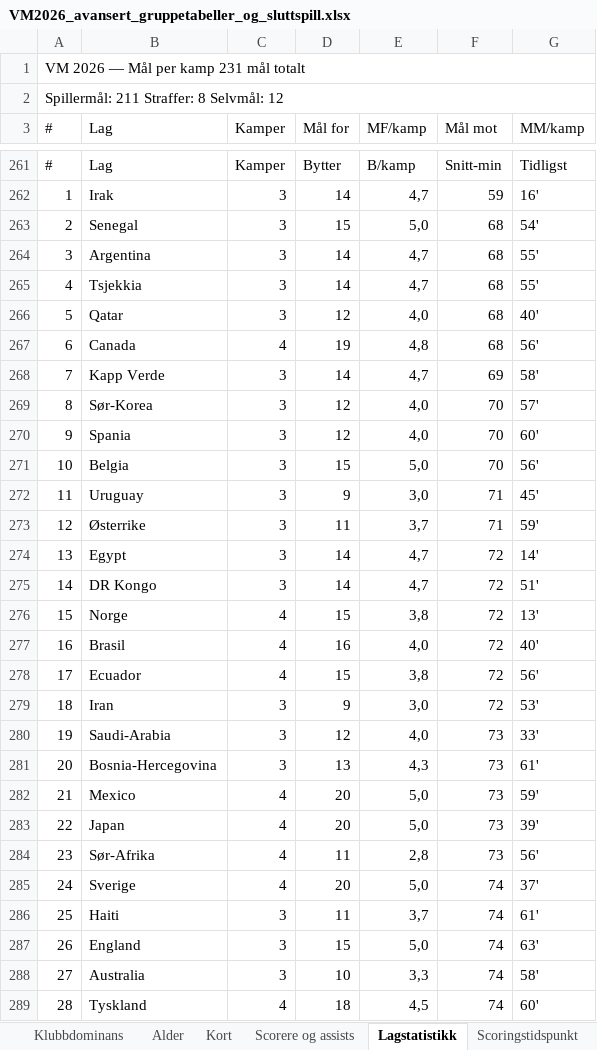
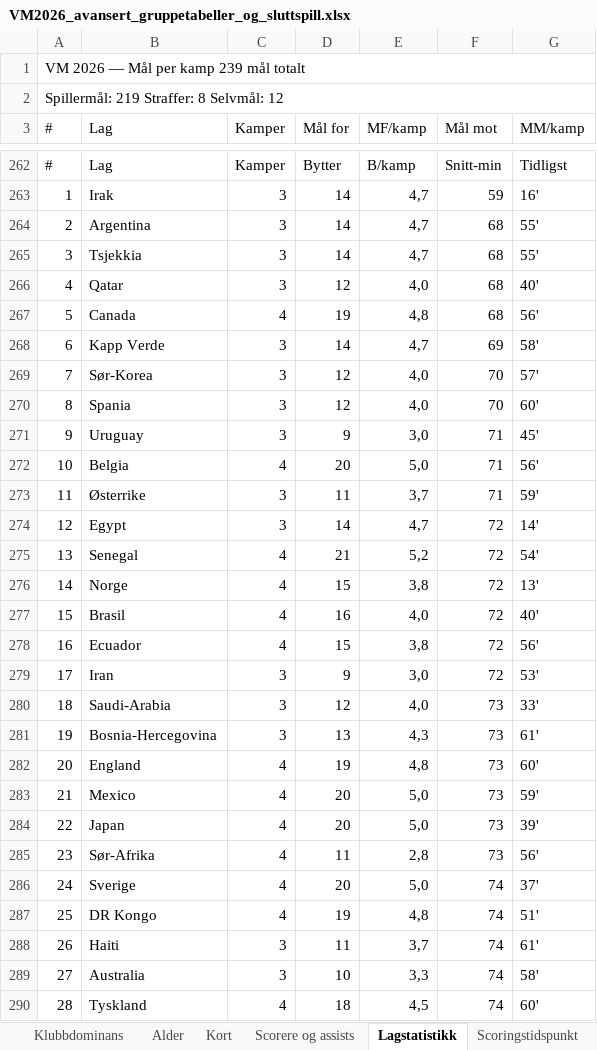
Before and after one commit to cathrinei/vm2026-statistikk, an Excel workbook: VM2026_avansert_gruppetabeller_og_sluttspill.xlsx, sheet Lagstatistikk, drawn as a sheet; only a part is shown, gaps mark what is left out; values as stored, in another font and other column widths than the file's, no cell formats; removed rows and columns are numbered as before the commit, all else as after; the diff covers the shown part only; the diff names each change by its address in the sheet, - before the commit and + after, or states it on an @@ line.

```diff
--- a/VM2026_avansert_gruppetabeller_og_sluttspill.xlsx (sheet Lagstatistikk)
+++ b/VM2026_avansert_gruppetabeller_og_sluttspill.xlsx (sheet Lagstatistikk)
-A1 (#): VM 2026 — Mål per kamp 231 mål totalt
+A1 (#): VM 2026 — Mål per kamp 239 mål totalt
-A2 (#): Spillermål: 211 Straffer: 8 Selvmål: 12
+A2 (#): Spillermål: 219 Straffer: 8 Selvmål: 12
-B264 (Lag): Senegal
+B264 (Lag): Argentina
-D264 (Mål for): 15
+D264 (Mål for): 14
-E264 (MF/kamp): 5,0
+E264 (MF/kamp): 4,7
-G264 (MM/kamp): 54'
+G264 (MM/kamp): 55'
-B265 (Lag): Argentina
+B265 (Lag): Tsjekkia
-row 265: 4 | Tsjekkia | 3 | 14 | 4,7 | 68 | 55'
-A266 (#): 5
+A266 (#): 4
-A267 (#): 6
+A267 (#): 5
-A268 (#): 7
+A268 (#): 6
-A269 (#): 8
+A269 (#): 7
-A270 (#): 9
+A270 (#): 8
-row 271: 10 | Belgia | 3 | 15 | 5,0 | 70 | 56'
-A271 (#): 11
+A271 (#): 9
+row 272: 10 | Belgia | 4 | 20 | 5,0 | 71 | 56'
-A273 (#): 12
+A273 (#): 11
-A274 (#): 13
+A274 (#): 12
-row 275: 14 | DR Kongo | 3 | 14 | 4,7 | 72 | 51'
+row 275: 13 | Senegal | 4 | 21 | 5,2 | 72 | 54'
-A276 (#): 15
+A276 (#): 14
-A277 (#): 16
+A277 (#): 15
-A278 (#): 17
+A278 (#): 16
-A279 (#): 18
+A279 (#): 17
-A280 (#): 19
+A280 (#): 18
-A281 (#): 20
+A281 (#): 19
+row 282: 20 | England | 4 | 19 | 4,8 | 73 | 60'
+row 287: 25 | DR Kongo | 4 | 19 | 4,8 | 74 | 51'
-A288 (#): 25
+A288 (#): 26
-row 287: 26 | England | 3 | 15 | 5,0 | 74 | 63'
```
Also changed, not shown: 12 added rows, 11 removed rows and 38 edited cells elsewhere in this sheet, sheet Scorere og assists, sheet Kort, sheet Sluttspill – spillere, sheet Stadionoversikt, sheet Gruppe G, sheet Gruppe I, 6 more sheets, cell formats, charts or pictures, 9 other files.
